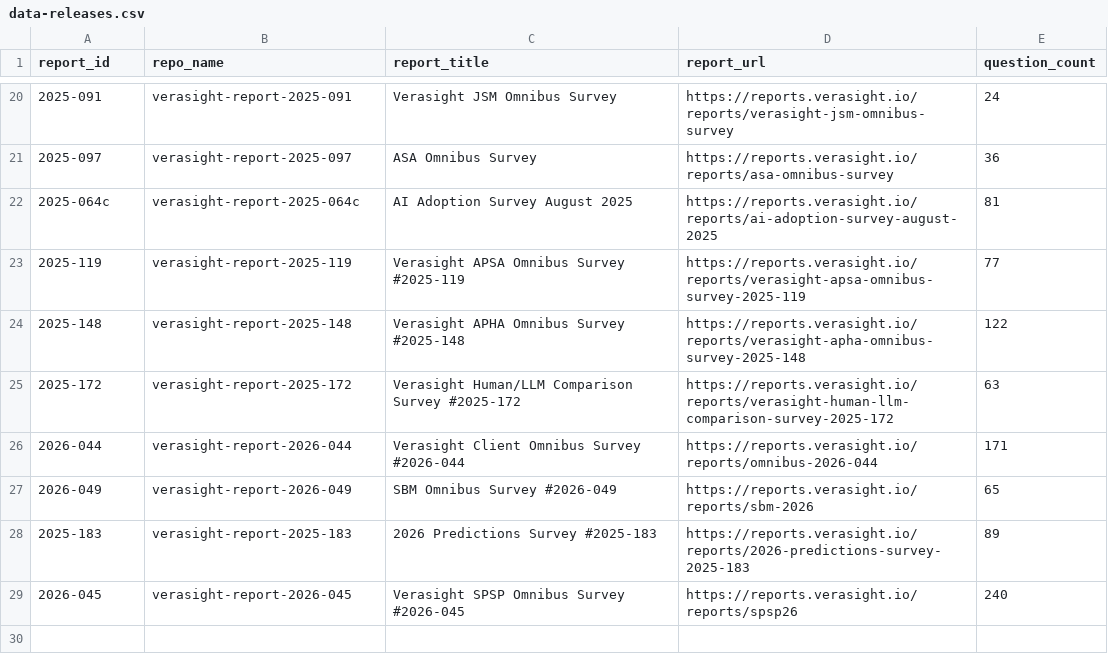
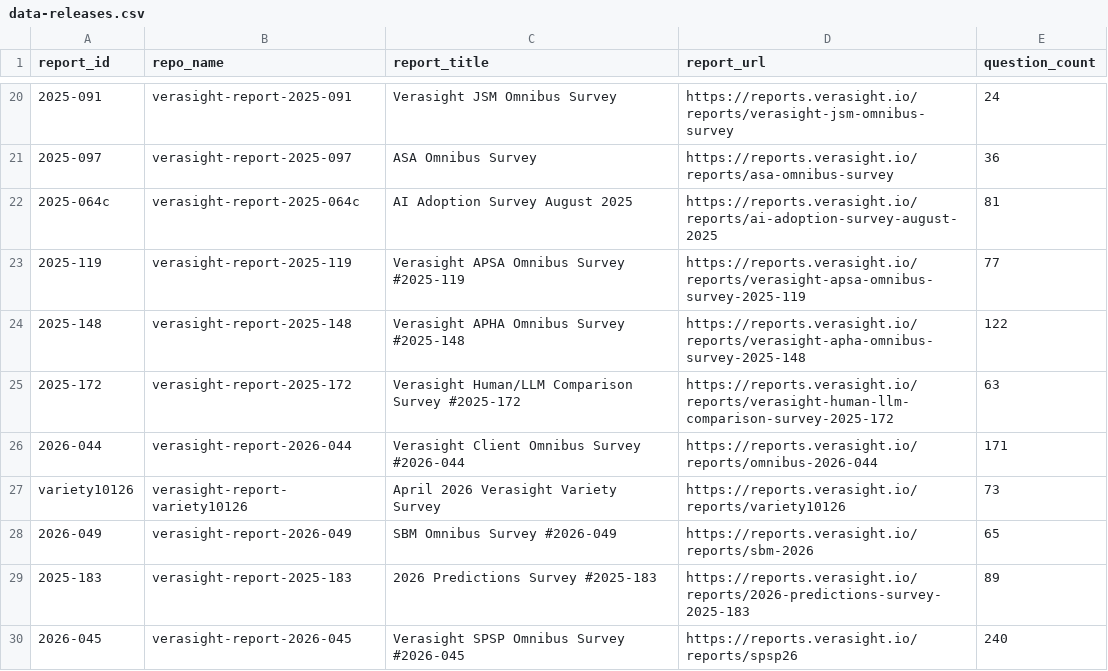
Before and after one commit to Verasight/verasight-data-releases, a CSV file: data-releases.csv, drawn as a sheet; only a part is shown, gaps mark what is left out; the diff names each change by its address in the sheet, - before the commit and + after, or states it on an @@ line.

Commit message:
Add variety10126 to data release index

```diff
--- a/data-releases.csv
+++ b/data-releases.csv
+row 27: variety10126 | verasight-report-variety10126 | April 2026 Verasight Variety Survey | https://reports.verasight.io/reports/variety10126 | 73
```
Also changed, not shown: 2 other files.
